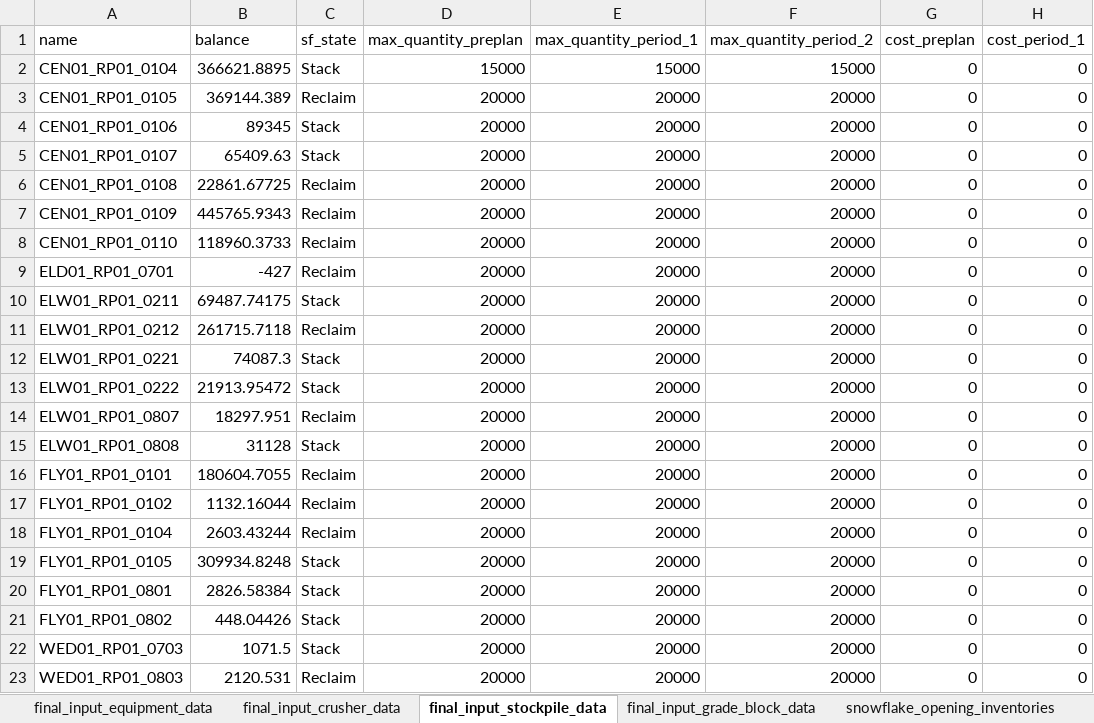
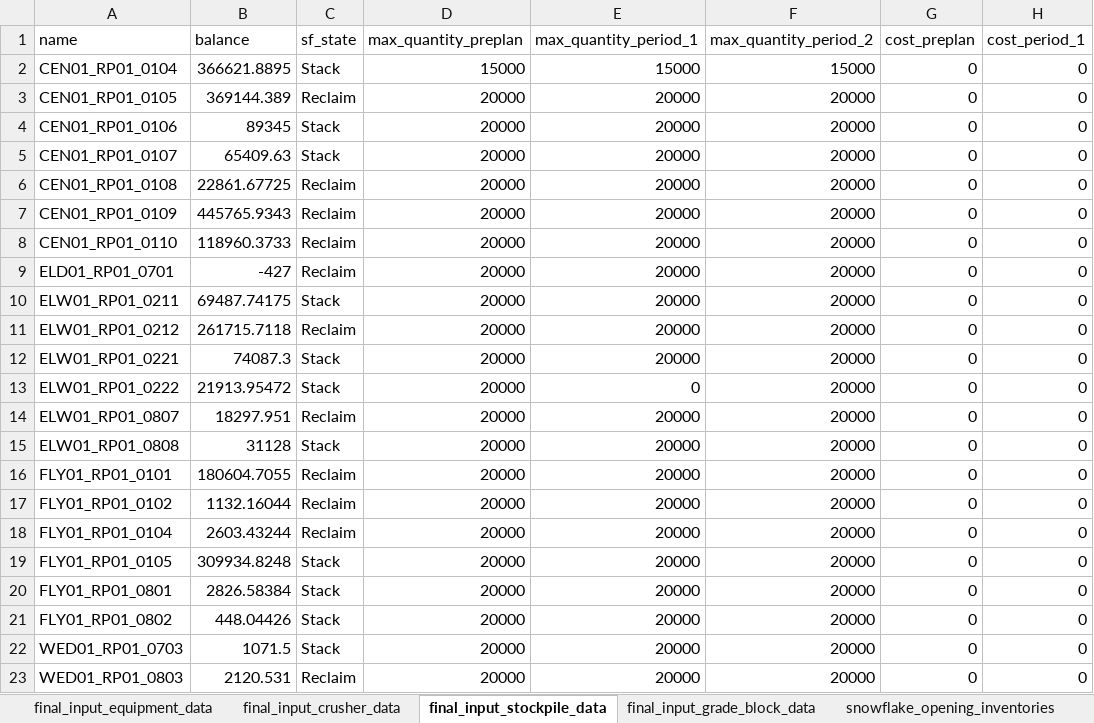
Before and after one commit to Arminium86/BlendMaster, an Excel workbook: blendmaster_backend_OOP/input/data.xlsx, sheet final_input_stockpile_data, drawn as a sheet; only a part is shown; values as stored, in another font and other column widths than the file's, no borders; the diff names each change by its address in the sheet, - before the commit and + after, or states it on an @@ line.

Commit message:
Debugged blend_ID

```diff
--- a/blendmaster_backend_OOP/input/data.xlsx (sheet final_input_stockpile_data)
+++ b/blendmaster_backend_OOP/input/data.xlsx (sheet final_input_stockpile_data)
-E13 (max_quantity_period_1): 20000
+E13 (max_quantity_period_1): 0
```
Also changed, not shown: 3 other files.
